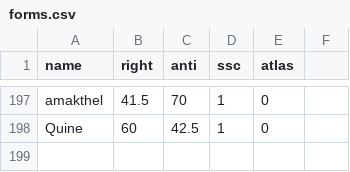
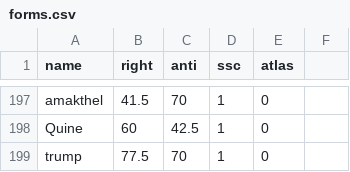
Before and after one commit to Enopoletus/quiz, a CSV file: forms.csv, drawn as a sheet; only a part is shown, gaps mark what is left out; the diff names each change by its address in the sheet, - before the commit and + after, or states it on an @@ line.

Commit message:
Update forms.csv

```diff
--- a/forms.csv
+++ b/forms.csv
+row 199: trump | 77.5 | 70 | 1 | 0
```
